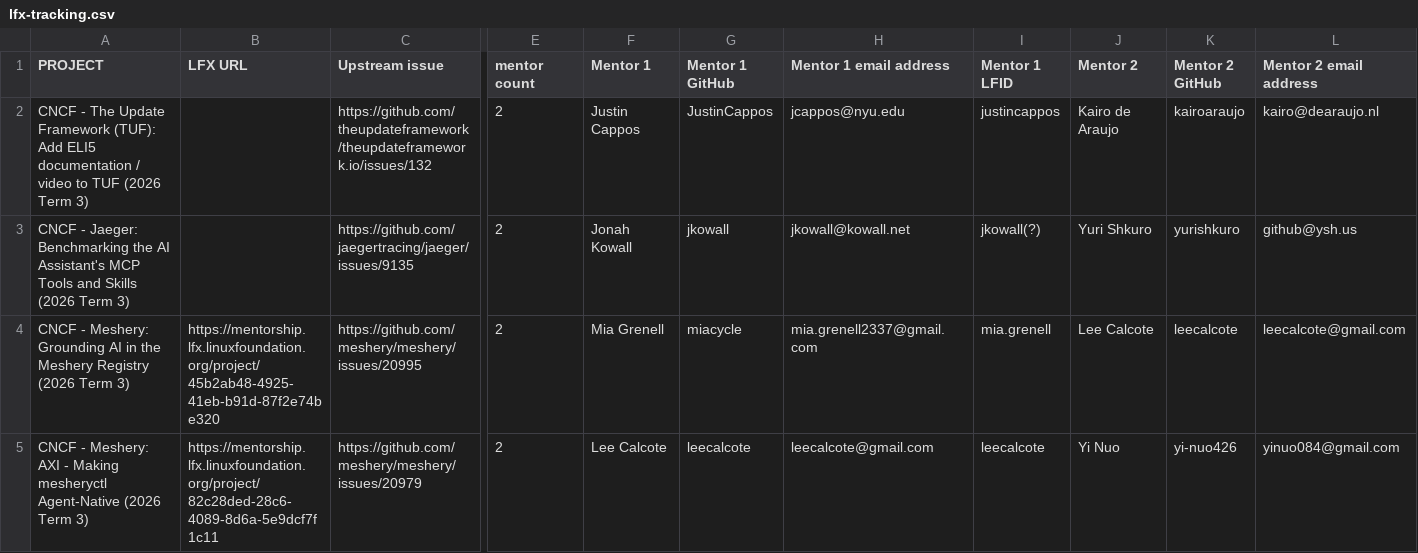
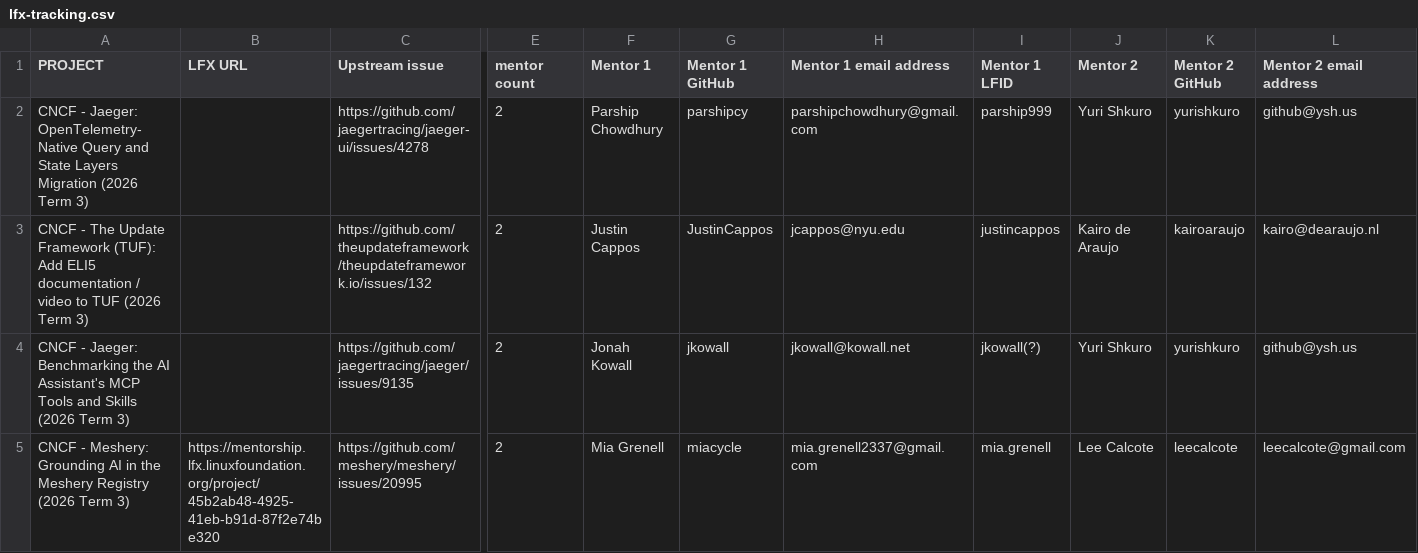
Before and after one commit to cncf/mentoring, a CSV file: programs/lfx-mentorship/2026/03-Sep-Nov/lfx-tracking.csv, drawn as a sheet; only a part is shown, gaps mark what is left out; the shorter side is filled out with more unchanged rows; rows hold the shown columns only; the diff names each change by its address in the sheet, - before the commit and + after, or states it on an @@ line.

```diff
--- a/programs/lfx-mentorship/2026/03-Sep-Nov/lfx-tracking.csv
+++ b/programs/lfx-mentorship/2026/03-Sep-Nov/lfx-tracking.csv
+row 2: CNCF - Jaeger: OpenTelemetry-Native Query and State Layers Migration (2026 Term 3) |  | https://github.com/jaegertracing/jaeger-ui/issues/4278 | 2 | Parship Chowdhury | parshipcy | parshipchowdhury@gmail.com | parship999 | Yuri Shkuro | yurishkuro | github@ysh.us
```
Also changed, not shown: 2 other files.
